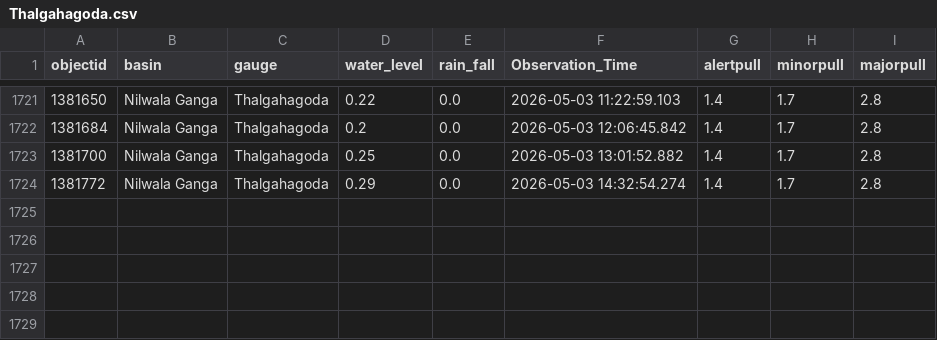
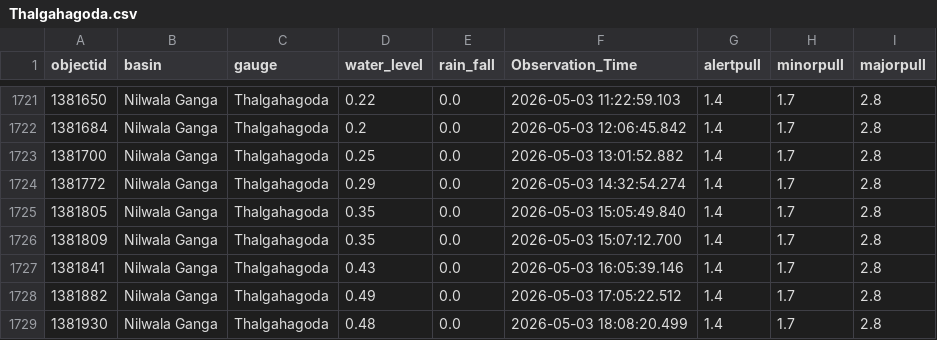
Before and after one commit to hhumal/Irrigation-Dept-Manual-River-Gauge-Readings, a CSV file: Station_Rainfall_CSVs/Thalgahagoda.csv, drawn as a sheet; only a part is shown, gaps mark what is left out; the diff names each change by its address in the sheet, - before the commit and + after, or states it on an @@ line.

```diff
--- a/Station_Rainfall_CSVs/Thalgahagoda.csv
+++ b/Station_Rainfall_CSVs/Thalgahagoda.csv
+row 1725: 1381805 | Nilwala Ganga | Thalgahagoda | 0.35 | 0.0 | 2026-05-03 15:05:49.840 | 1.4 | 1.7 | 2.8
+row 1726: 1381809 | Nilwala Ganga | Thalgahagoda | 0.35 | 0.0 | 2026-05-03 15:07:12.700 | 1.4 | 1.7 | 2.8
+row 1727: 1381841 | Nilwala Ganga | Thalgahagoda | 0.43 | 0.0 | 2026-05-03 16:05:39.146 | 1.4 | 1.7 | 2.8
+row 1728: 1381882 | Nilwala Ganga | Thalgahagoda | 0.49 | 0.0 | 2026-05-03 17:05:22.512 | 1.4 | 1.7 | 2.8
+row 1729: 1381930 | Nilwala Ganga | Thalgahagoda | 0.48 | 0.0 | 2026-05-03 18:08:20.499 | 1.4 | 1.7 | 2.8
```
Also changed, not shown: Station_Rainfall_CSVs/Kalawellawa_(Millakanda).csv, Station_Rainfall_CSVs/Manampitiya.csv, 37 other files.
